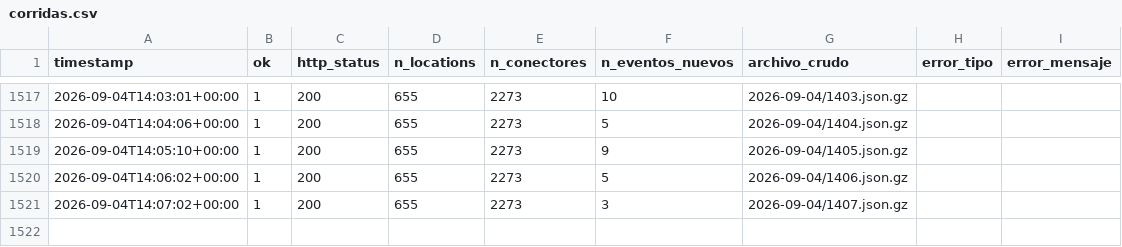
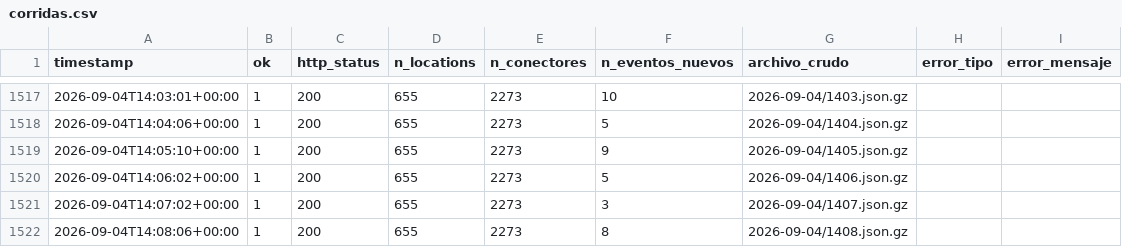
Before and after one commit to pverastegui/V1_PPMM_GX, a CSV file: data/corridas.csv, drawn as a sheet; only a part is shown, gaps mark what is left out.

```diff
--- a/data/corridas.csv
+++ b/data/corridas.csv
@@ -1521 +1521,2 @@ timestamp,ok,http_status,n_locations,n_conectores,n_eventos_nuevos,archivo_crudo
 2026-09-04T14:07:02+00:00,1,200,655,2273,3,2026-09-04/1407.json.gz,,
+2026-09-04T14:08:06+00:00,1,200,655,2273,8,2026-09-04/1408.json.gz,,
```
Also changed, not shown: data/catalogo.csv, 2 other files.
